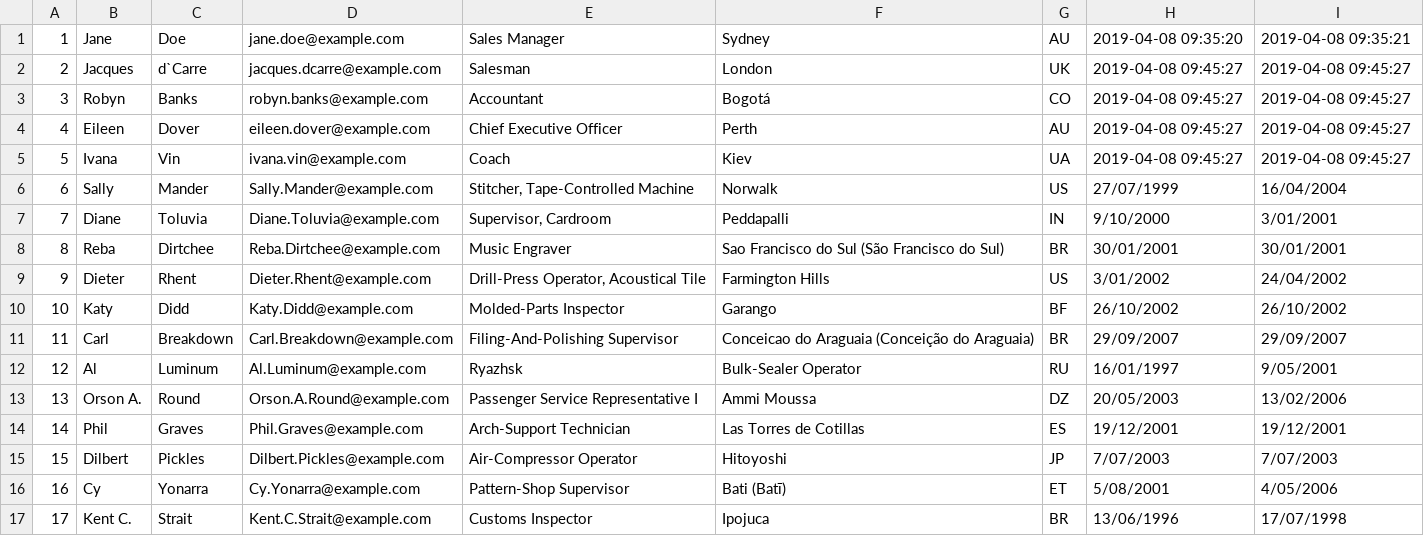
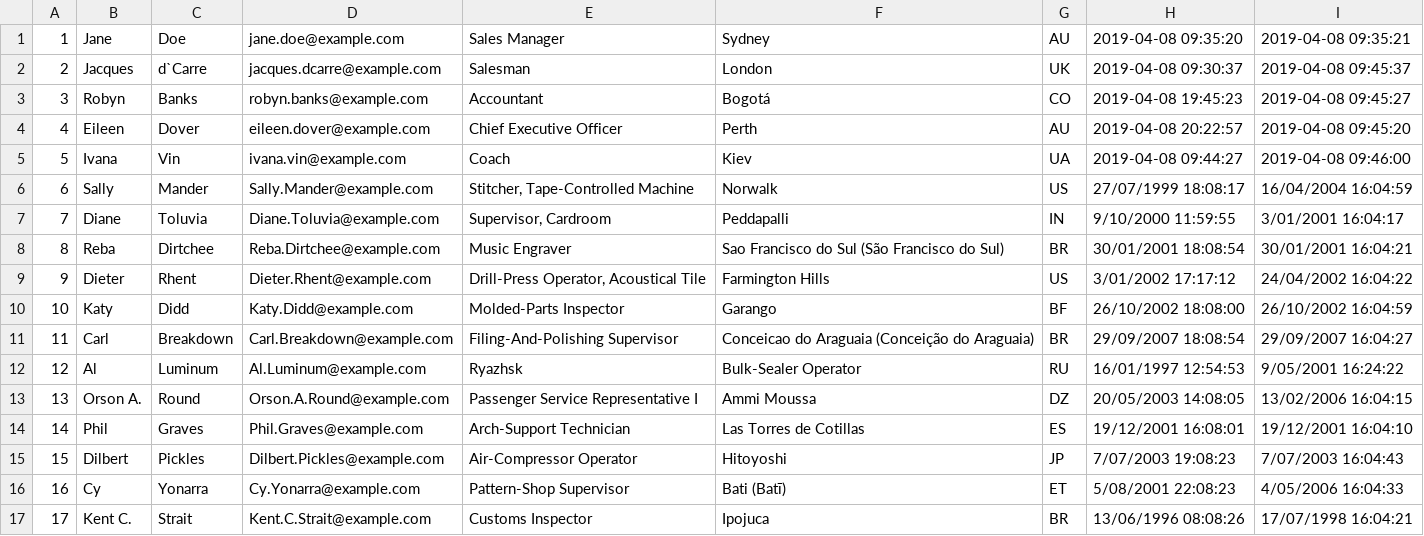
Before and after one commit to PWA-GouldA/C4Prog-JS-SQL-2019-S1, a CSV file: wk-11/resources/Contacts-Seed-Data.csv, drawn as a sheet; only a part is shown; the diff covers the shown part only.

Commit message:
Week 11: SQL and PHP example
Created and modified the example ready for week 11.
Seed data, table creation, and BREAD for contacts.

```diff
--- a/wk-11/resources/Contacts-Seed-Data.csv
+++ b/wk-11/resources/Contacts-Seed-Data.csv
@@ -1,17 +1,17 @@
 1,"Jane","Doe","jane.doe@example.com","Sales Manager","Sydney","AU","2019-04-08 09:35:20","2019-04-08 09:35:21"
-2,"Jacques","d`Carre","jacques.dcarre@example.com","Salesman","London","UK","2019-04-08 09:45:27","2019-04-08 09:45:27"
-3,"Robyn","Banks","robyn.banks@example.com","Accountant","Bogotá","CO","2019-04-08 09:45:27","2019-04-08 09:45:27"
-4,"Eileen","Dover","eileen.dover@example.com","Chief Executive Officer","Perth","AU","2019-04-08 09:45:27","2019-04-08 09:45:27"
-5,"Ivana","Vin","ivana.vin@example.com","Coach","Kiev","UA","2019-04-08 09:45:27","2019-04-08 09:45:27"
-6,"Sally","Mander","Sally.Mander@example.com","Stitcher, Tape-Controlled Machine","Norwalk",US,27/07/1999,16/04/2004
-7,"Diane","Toluvia","Diane.Toluvia@example.com","Supervisor, Cardroom","Peddapalli",IN,9/10/2000,3/01/2001
-8,"Reba","Dirtchee","Reba.Dirtchee@example.com","Music Engraver","Sao Francisco do Sul (São Francisco do Sul)",BR,30/01/2001,30/01/2001
-9,"Dieter","Rhent","Dieter.Rhent@example.com","Drill-Press Operator, Acoustical Tile","Farmington Hills",US,3/01/2002,24/04/2002
-10,"Katy","Didd","Katy.Didd@example.com","Molded-Parts Inspector","Garango",BF,26/10/2002,26/10/2002
-11,"Carl","Breakdown","Carl.Breakdown@example.com","Filing-And-Polishing Supervisor","Conceicao do Araguaia (Conceição do Araguaia)",BR,29/09/2007,29/09/2007
-12,"Al","Luminum","Al.Luminum@example.com","Ryazhsk","Bulk-Sealer Operator",RU,16/01/1997,9/05/2001
-13,"Orson A.","Round","Orson.A.Round@example.com","Passenger Service Representative I","Ammi Moussa",DZ,20/05/2003,13/02/2006
-14,"Phil","Graves","Phil.Graves@example.com","Arch-Support Technician","Las Torres de Cotillas",ES,19/12/2001,19/12/2001
-15,"Dilbert","Pickles","Dilbert.Pickles@example.com","Air-Compressor Operator","Hitoyoshi",JP,7/07/2003,7/07/2003
-16,"Cy","Yonarra","Cy.Yonarra@example.com","Pattern-Shop Supervisor","Bati (Batī)",ET,5/08/2001,4/05/2006
-17,"Kent C.","Strait","Kent.C.Strait@example.com","Customs Inspector","Ipojuca",BR,13/06/1996,17/07/1998
+2,"Jacques","d`Carre","jacques.dcarre@example.com","Salesman","London","UK","2019-04-08 09:30:37","2019-04-08 09:45:37"
+3,"Robyn","Banks","robyn.banks@example.com","Accountant","Bogotá","CO","2019-04-08 19:45:23","2019-04-08 09:45:27"
+4,"Eileen","Dover","eileen.dover@example.com","Chief Executive Officer","Perth","AU","2019-04-08 20:22:57","2019-04-08 09:45:20"
+5,"Ivana","Vin","ivana.vin@example.com","Coach","Kiev","UA","2019-04-08 09:44:27","2019-04-08 09:46:00"
+6,"Sally","Mander","Sally.Mander@example.com","Stitcher, Tape-Controlled Machine","Norwalk",US,"27/07/1999 18:08:17","16/04/2004 16:04:59"
+7,"Diane","Toluvia","Diane.Toluvia@example.com","Supervisor, Cardroom","Peddapalli",IN,"9/10/2000 11:59:55","3/01/2001 16:04:17"
+8,"Reba","Dirtchee","Reba.Dirtchee@example.com","Music Engraver","Sao Francisco do Sul (São Francisco do Sul)",BR,"30/01/2001 18:08:54","30/01/2001 16:04:21"
+9,"Dieter","Rhent","Dieter.Rhent@example.com","Drill-Press Operator, Acoustical Tile","Farmington Hills",US,"3/01/2002 17:17:12","24/04/2002 16:04:22"
+10,"Katy","Didd","Katy.Didd@example.com","Molded-Parts Inspector","Garango",BF,"26/10/2002 18:08:00","26/10/2002 16:04:59"
+11,"Carl","Breakdown","Carl.Breakdown@example.com","Filing-And-Polishing Supervisor","Conceicao do Araguaia (Conceição do Araguaia)",BR,"29/09/2007 18:08:54","29/09/2007 16:04:27"
+12,"Al","Luminum","Al.Luminum@example.com","Ryazhsk","Bulk-Sealer Operator",RU,"16/01/1997 12:54:53","9/05/2001 16:24:22"
+13,"Orson A.","Round","Orson.A.Round@example.com","Passenger Service Representative I","Ammi Moussa",DZ,"20/05/2003 14:08:05","13/02/2006 16:04:15"
+14,"Phil","Graves","Phil.Graves@example.com","Arch-Support Technician","Las Torres de Cotillas",ES,"19/12/2001 16:08:01","19/12/2001 16:04:10"
+15,"Dilbert","Pickles","Dilbert.Pickles@example.com","Air-Compressor Operator","Hitoyoshi",JP,"7/07/2003 19:08:23","7/07/2003 16:04:43"
+16,"Cy","Yonarra","Cy.Yonarra@example.com","Pattern-Shop Supervisor","Bati (Batī)",ET,"5/08/2001 22:08:23","4/05/2006 16:04:33"
+17,"Kent C.","Strait","Kent.C.Strait@example.com","Customs Inspector","Ipojuca",BR,"13/06/1996 08:08:26","17/07/1998 16:04:21"
```
Also changed, not shown: 8 edited cells elsewhere in this file, 8 other files.
